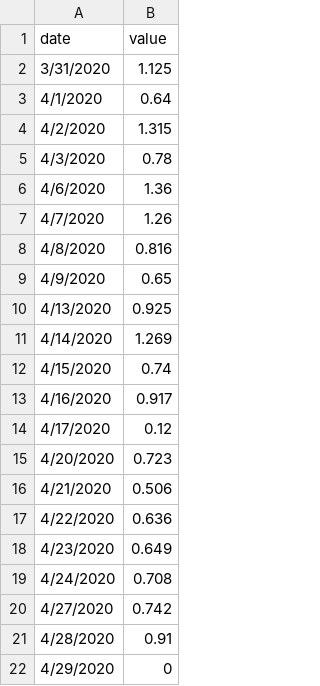
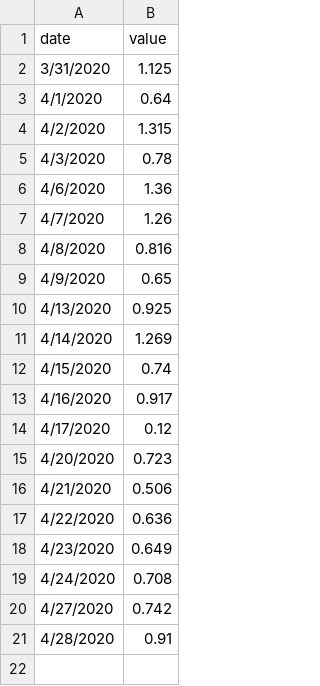
Before and after one commit to tiangefei/tiangefei.github.io, a CSV file: web_data/p_d.csv, drawn as a sheet; the diff names each change by its address in the sheet, - before the commit and + after, or states it on an @@ line.

Commit message:
data updated

```diff
--- a/web_data/p_d.csv
+++ b/web_data/p_d.csv
-row 22: 4/29/2020 | 0
```
Also changed, not shown: 1 other file.
